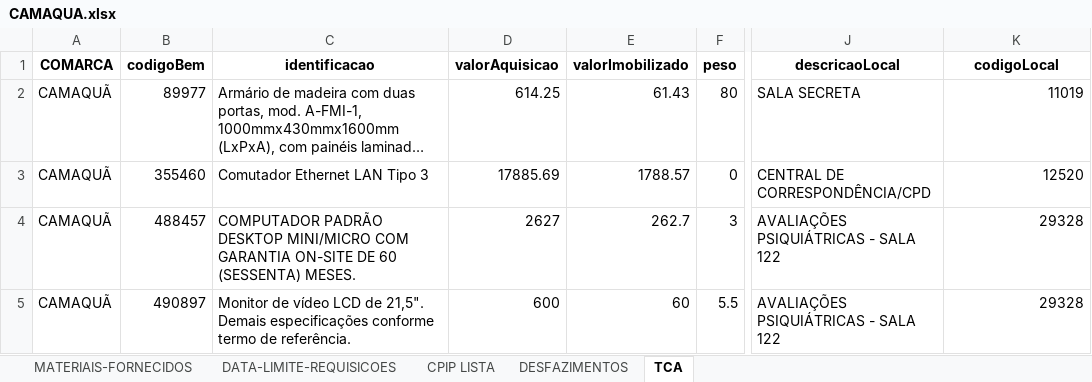
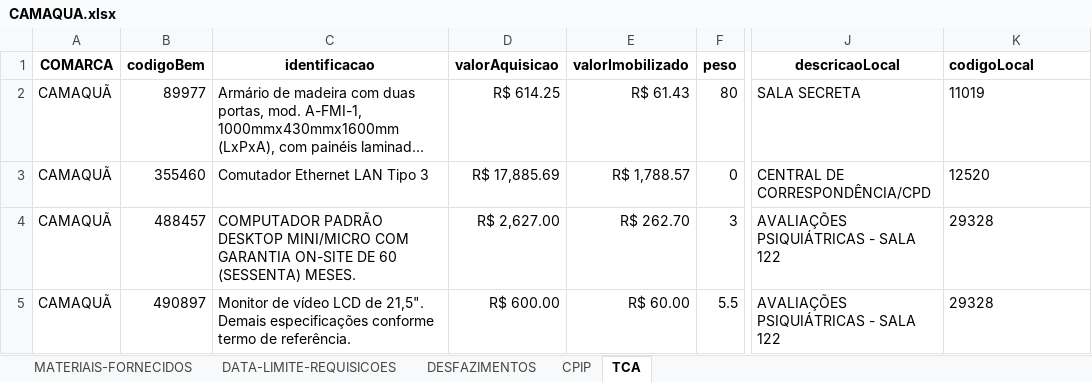
Before and after one commit to dmp-sepat/comarcas, an Excel workbook: CAMAQUA.xlsx, sheet TCA, drawn as a sheet; only a part is shown, gaps mark what is left out; long unchanged cells end in …; values as stored, in another font and other column widths than the file's, no borders; the diff names each change by its address in the sheet, - before the commit and + after, or states it on an @@ line.

```diff
--- a/CAMAQUA.xlsx (sheet TCA)
+++ b/CAMAQUA.xlsx (sheet TCA)
-sheet tab: CPIP LISTA
+sheet tab: CPIP
-K1 alignment: center
+K1 alignment: left
-D2 (valorAquisicao): 614.25
+D2 (valorAquisicao): R$ 614.25
-E2 (valorImobilizado): 61.43
+E2 (valorImobilizado): R$ 61.43
-K2:K5 alignment: right
+K2:K5 alignment: left
-D3 (valorAquisicao): 17885.69
+D3 (valorAquisicao): R$ 17,885.69
-E3 (valorImobilizado): 1788.57
+E3 (valorImobilizado): R$ 1,788.57
-D4 (valorAquisicao): 2627
+D4 (valorAquisicao): R$ 2,627.00
-E4 (valorImobilizado): 262.7
+E4 (valorImobilizado): R$ 262.70
-D5 (valorAquisicao): 600
+D5 (valorAquisicao): R$ 600.00
-E5 (valorImobilizado): 60
+E5 (valorImobilizado): R$ 60.00
```
Also changed, not shown: sheet MATERIAIS-FORNECIDOS, sheet DESFAZIMENTOS.
